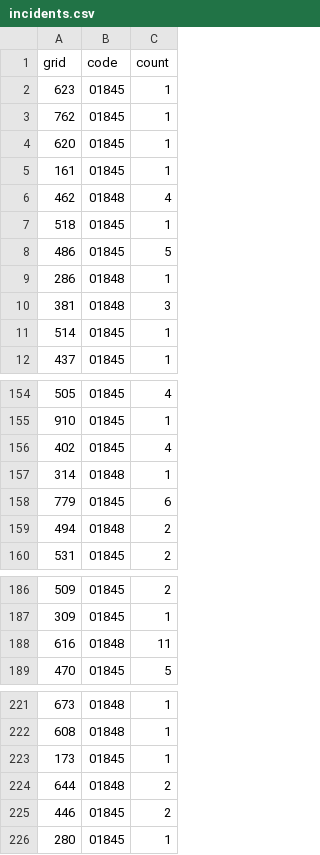
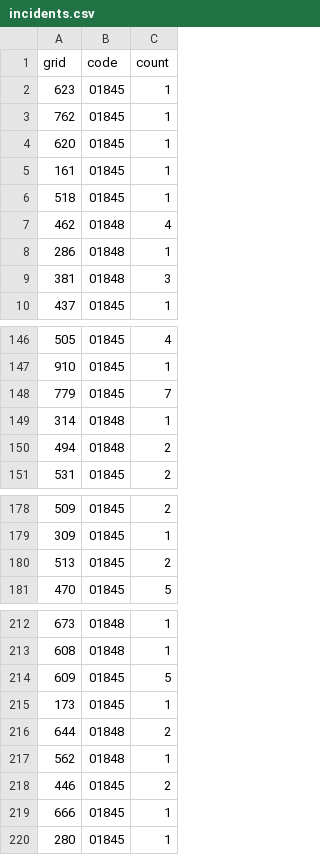
Before and after one commit to DataForJustice/yeson4, a CSV file: data/incidents.csv, drawn as a sheet; only a part is shown, gaps mark what is left out; the diff covers the shown part only.

```diff
--- a/data/incidents.csv
+++ b/data/incidents.csv
@@ -5,8 +5,6 @@ grid,code,count
 161,01845,1
+518,01845,1
 462,01848,4
-518,01845,1
-486,01845,5
 286,01848,1
 381,01848,3
-514,01845,1
 437,01845,1
@@ -155,5 +147,4 @@ grid,code,count
 910,01845,1
-402,01845,4
+779,01845,7
 314,01848,1
-779,01845,6
 494,01848,2
@@ -187,3 +179,3 @@ grid,code,count
 309,01845,1
-616,01848,11
+513,01845,2
 470,01845,5
@@ -222,5 +213,8 @@ grid,code,count
 608,01848,1
+609,01845,5
 173,01845,1
 644,01848,2
+562,01848,1
 446,01845,2
+666,01845,1
 280,01845,1
```
Also changed, not shown: 28 added rows, 21 removed rows, 9 moved rows and 1 edited cell elsewhere in this file, 2 other files.
